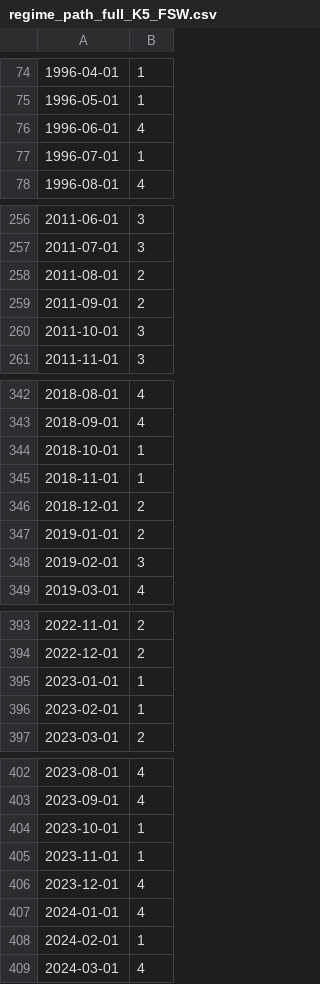
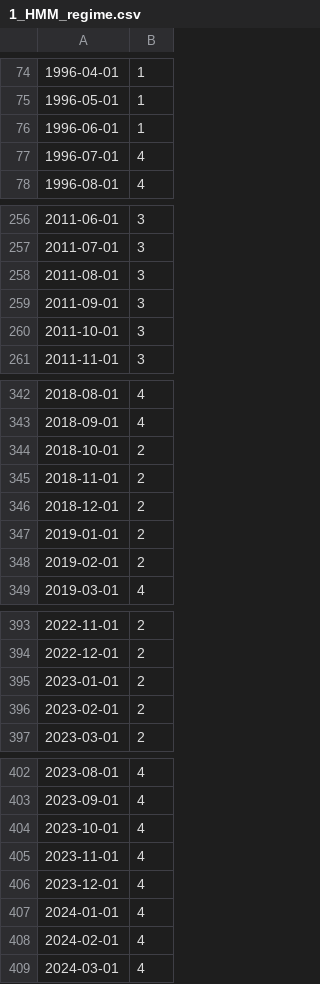
Before and after one commit to azurdayy/capstone_vanguard, a CSV file: data/1_HMM_regime.csv (was data/regime_path_full_K5_FSW.csv), drawn as a sheet; only a part is shown, gaps mark what is left out; the diff covers the shown part only.

```diff
--- a/data/regime_path_full_K5_FSW.csv
+++ b/data/1_HMM_regime.csv
@@ -75,4 +75,4 @@
 1996-05-01,1
-1996-06-01,4
-1996-07-01,1
+1996-06-01,1
+1996-07-01,4
 1996-08-01,4
@@ -257,4 +257,4 @@
 2011-07-01,3
-2011-08-01,2
-2011-09-01,2
+2011-08-01,3
+2011-09-01,3
 2011-10-01,3
@@ -343,7 +343,7 @@
 2018-09-01,4
-2018-10-01,1
-2018-11-01,1
+2018-10-01,2
+2018-11-01,2
 2018-12-01,2
 2019-01-01,2
-2019-02-01,3
+2019-02-01,2
 2019-03-01,4
@@ -394,4 +394,4 @@
 2022-12-01,2
-2023-01-01,1
-2023-02-01,1
+2023-01-01,2
+2023-02-01,2
 2023-03-01,2
@@ -403,7 +403,7 @@
 2023-09-01,4
-2023-10-01,1
-2023-11-01,1
+2023-10-01,4
+2023-11-01,4
 2023-12-01,4
 2024-01-01,4
-2024-02-01,1
+2024-02-01,4
 2024-03-01,4
```
Also changed, not shown: 18 edited cells elsewhere in this file, 9 other files.
